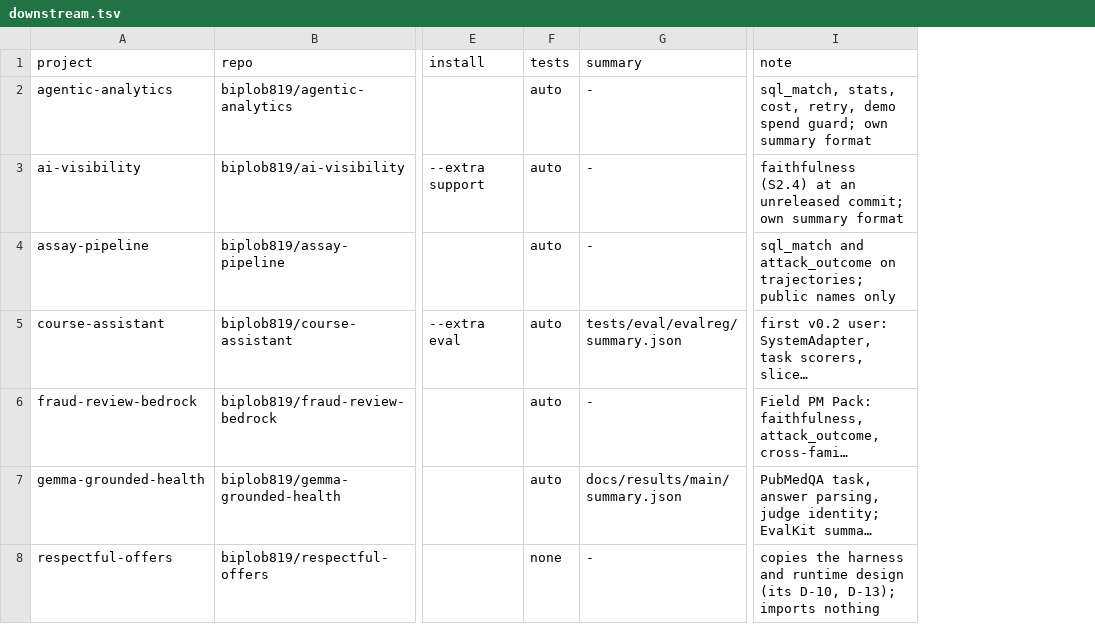
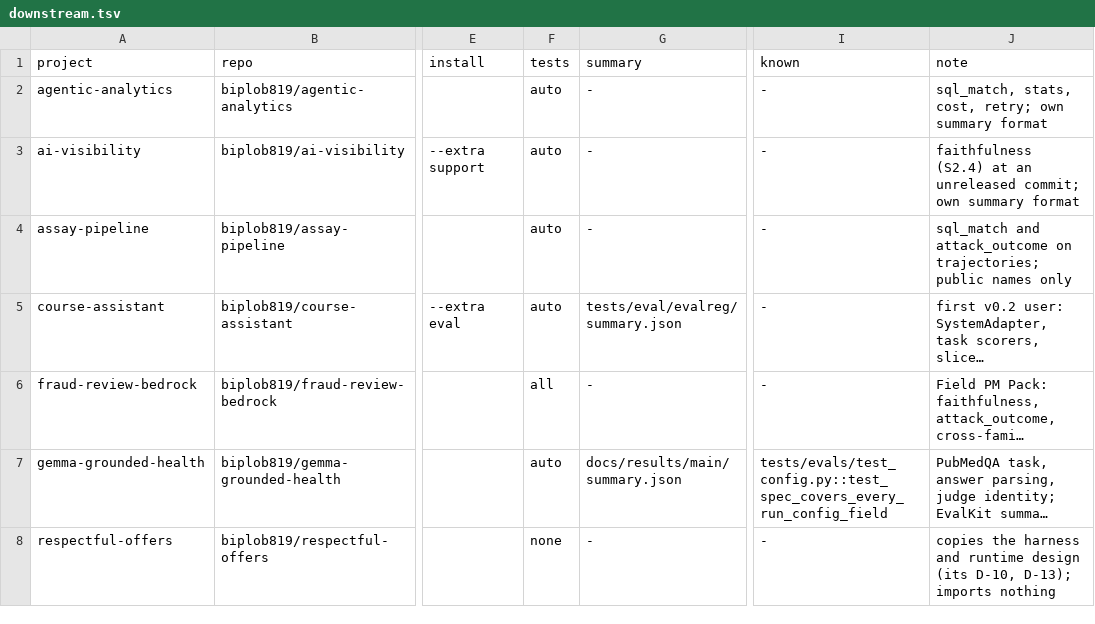
Before and after one commit to biplob819/evalkit, a TSV file: docs/downstream.tsv, drawn as a sheet; only a part is shown, gaps mark what is left out; long unchanged cells end in …; addresses are those after the commit; the diff names each change by its address in the sheet, - before the commit and + after, or states it on an @@ line.

```diff
--- a/docs/downstream.tsv
+++ b/docs/downstream.tsv
+column I (known), rows 2-8: - | - | - | - | - | tests/evals/test_config.py::test_spec_covers_every_run_config_field | -
-J2 (note): …stats, cost, retry, demo spend guard; own summary…
+J2 (note): …stats, cost, retry; own summary…
-F6 (tests): auto
+F6 (tests): all
```
Also changed, not shown: docs/graph/catalog.tsv, 16 other files.
